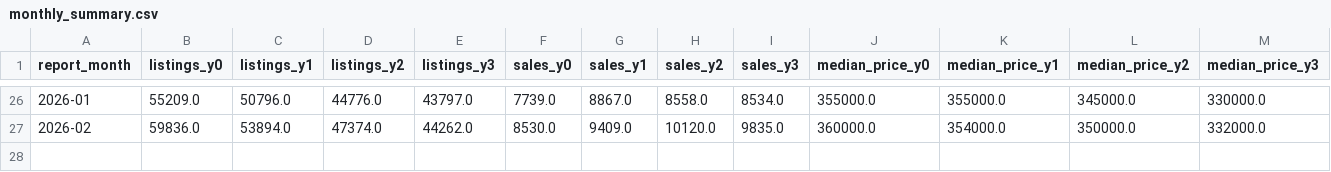
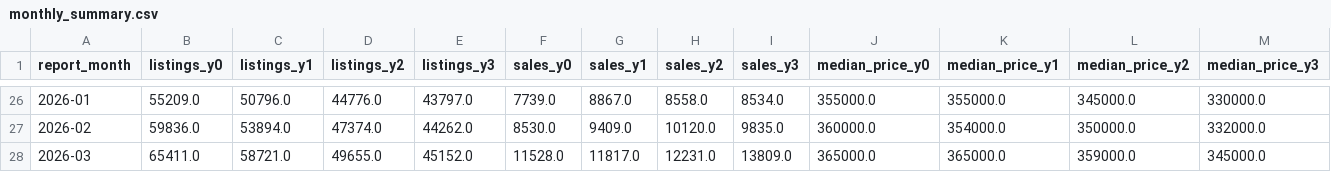
Before and after one commit to smilewendy7/NC_House_Dashboard, a CSV file: data/parsed/monthly_summary.csv, drawn as a sheet; only a part is shown, gaps mark what is left out; rows hold the shown columns only; the diff names each change by its address in the sheet, - before the commit and + after, or states it on an @@ line.

```diff
--- a/data/parsed/monthly_summary.csv
+++ b/data/parsed/monthly_summary.csv
+row 28: 2026-03 | 65411.0 | 58721.0 | 49655.0 | 45152.0 | 11528.0 | 11817.0 | 12231.0 | 13809.0 | 365000.0 | 365000.0 | 359000.0 | 345000.0
```
Also changed, not shown: data/analytics/monthly_metrics.csv, data/analytics/price_ranges_enriched.csv, 14 other files.
